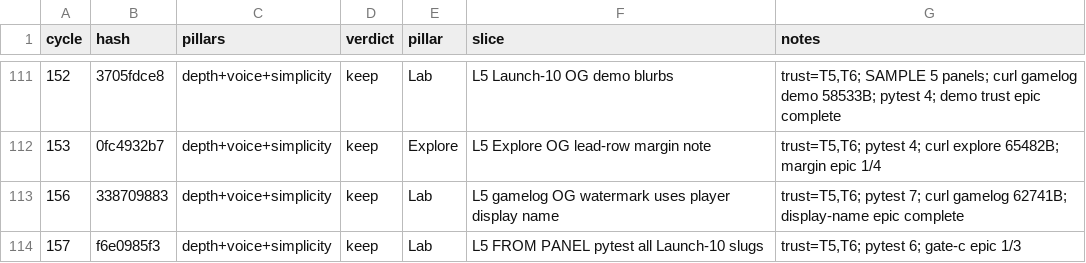
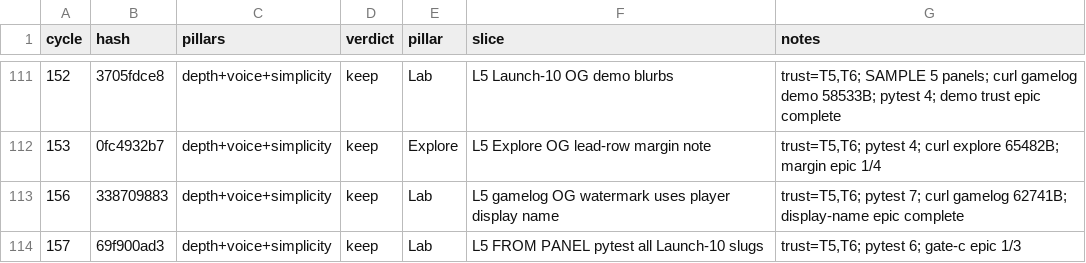
Before and after one commit to swaggerdagger987/razzle, a TSV file: docs/v2/results.tsv, drawn as a sheet; only a part is shown, gaps mark what is left out.

```diff
--- a/docs/v2/results.tsv
+++ b/docs/v2/results.tsv
@@ -113,2 +113,2 @@ cycle	hash	pillars	verdict	pillar	slice	notes
 156	338709883	depth+voice+simplicity	keep	Lab	L5 gamelog OG watermark uses player display name	trust=T5,T6; pytest 7; curl gamelog 62741B; display-name epic complete
-157	f6e0985f3	depth+voice+simplicity	keep	Lab	L5 FROM PANEL pytest all Launch-10 slugs	trust=T5,T6; pytest 6; gate-c epic 1/3
+157	69f900ad3	depth+voice+simplicity	keep	Lab	L5 FROM PANEL pytest all Launch-10 slugs	trust=T5,T6; pytest 6; gate-c epic 1/3
```
Also changed, not shown: 4 other files.
